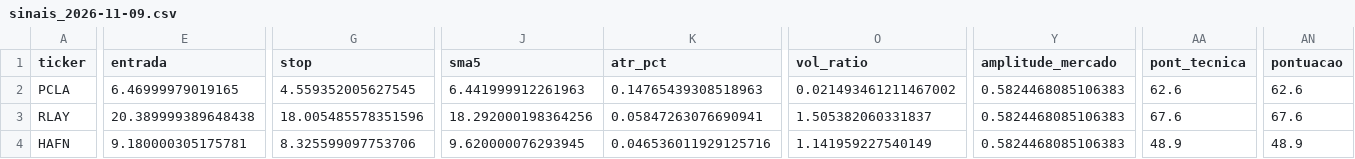
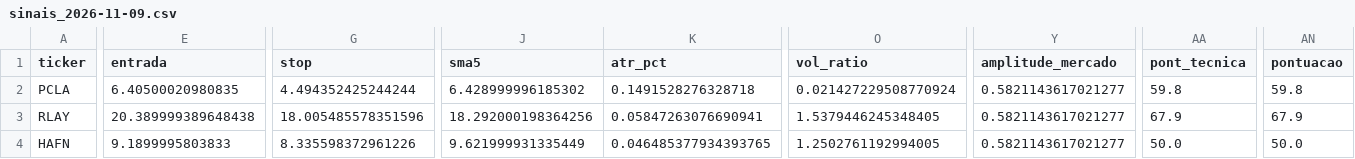
Before and after one commit to diogopestana01/analista-acoes, a CSV file: data/sinais_2026-11-09.csv, drawn as a sheet; only a part is shown, gaps mark what is left out; the diff covers the shown part only; the diff names each change by its address in the sheet, - before the commit and + after, or states it on an @@ line.

Commit message:
Sinais de 2026-11-09

```diff
--- a/data/sinais_2026-11-09.csv
+++ b/data/sinais_2026-11-09.csv
-E2 (entrada): 6.46999979019165
+E2 (entrada): 6.40500020980835
-G2 (stop): 4.559352005627545
+G2 (stop): 4.494352425244244
-J2 (sma5): 6.441999912261963
+J2 (sma5): 6.428999996185302
-K2 (atr_pct): 0.14765439308518963
+K2 (atr_pct): 0.1491528276328718
-O2 (vol_ratio): 0.021493461211467002
+O2 (vol_ratio): 0.021427229508770924
-Y2:Y4 (amplitude_mercado): 0.5824468085106383
+Y2:Y4 (amplitude_mercado): 0.5821143617021277
-AA2 (pont_tecnica): 62.6
+AA2 (pont_tecnica): 59.8
-AN2 (pontuacao): 62.6
+AN2 (pontuacao): 59.8
-O3 (vol_ratio): 1.505382060331837
+O3 (vol_ratio): 1.5379446245348405
-AA3 (pont_tecnica): 67.6
+AA3 (pont_tecnica): 67.9
-AN3 (pontuacao): 67.6
+AN3 (pontuacao): 67.9
-E4 (entrada): 9.180000305175781
+E4 (entrada): 9.1899995803833
-G4 (stop): 8.325599097753706
+G4 (stop): 8.335598372961226
-J4 (sma5): 9.620000076293945
+J4 (sma5): 9.621999931335449
-K4 (atr_pct): 0.046536011929125716
+K4 (atr_pct): 0.046485377934393765
-O4 (vol_ratio): 1.141959227540149
+O4 (vol_ratio): 1.2502761192994005
-AA4 (pont_tecnica): 48.9
+AA4 (pont_tecnica): 50.0
-AN4 (pontuacao): 48.9
+AN4 (pontuacao): 50.0
```
Also changed, not shown: 121 edited cells elsewhere in this file, 4 other files.
